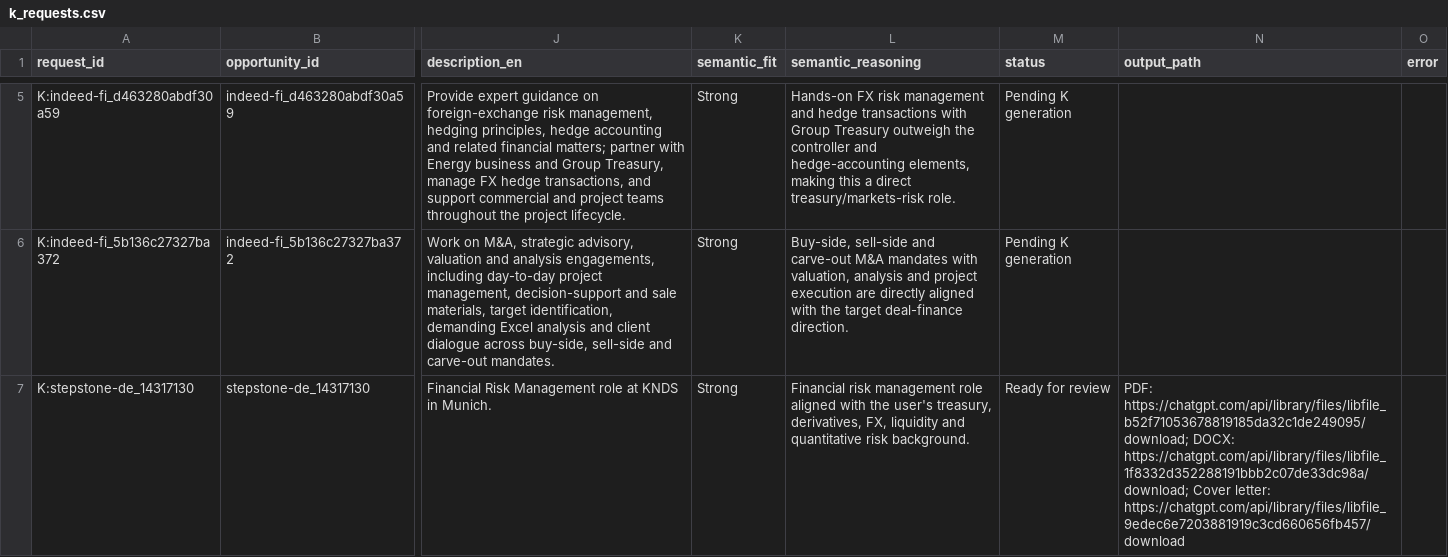
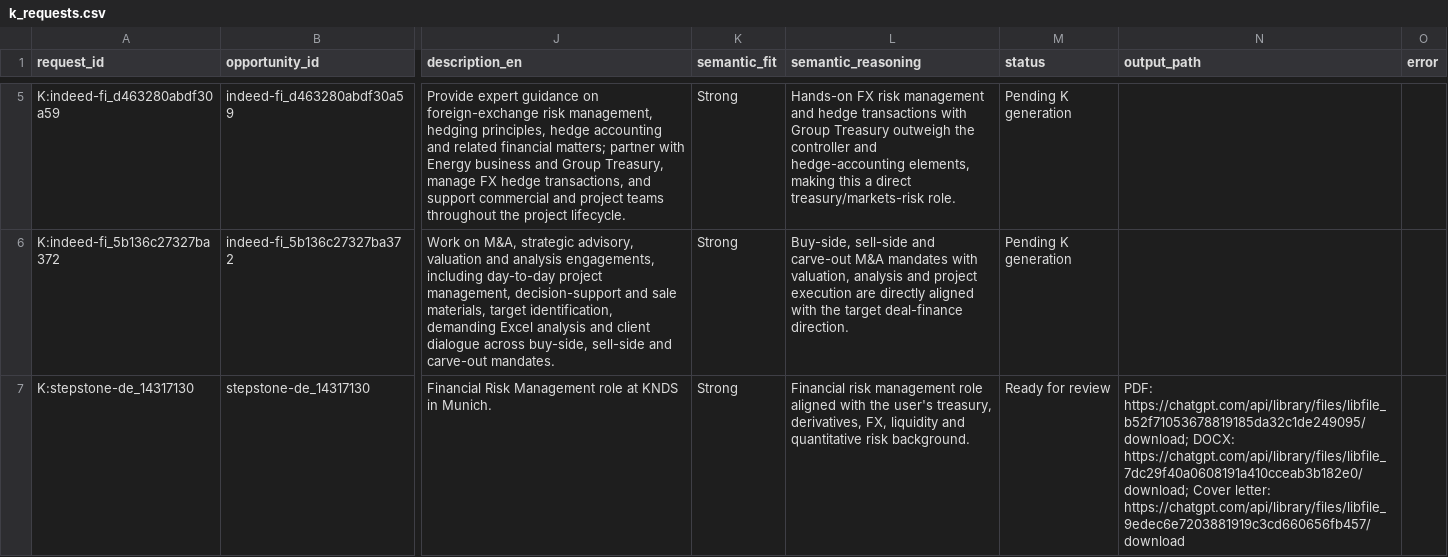
Before and after one commit to ORosa10/ProfessionalDashboard, a CSV file: data/k_requests.csv, drawn as a sheet; only a part is shown, gaps mark what is left out; the diff names each change by its address in the sheet, - before the commit and + after, or states it on an @@ line.

Commit message:
Point KNDS review package to corrected v6 DOCX

```diff
--- a/data/k_requests.csv
+++ b/data/k_requests.csv
-N7 (output_path): …https://chatgpt.com/api/library/files/libfile_b52f71053678819185da32c1de249095/download; DOCX: https://chatgpt.com/api/library/files/libfile_1f8332d352288191bbb2c07de33dc98a/download; Cover letter:…
+N7 (output_path): …https://chatgpt.com/api/library/files/libfile_b52f71053678819185da32c1de249095/download; DOCX: https://chatgpt.com/api/library/files/libfile_7dc29f40a0608191a410cceab3b182e0/download; Cover letter:…
```
